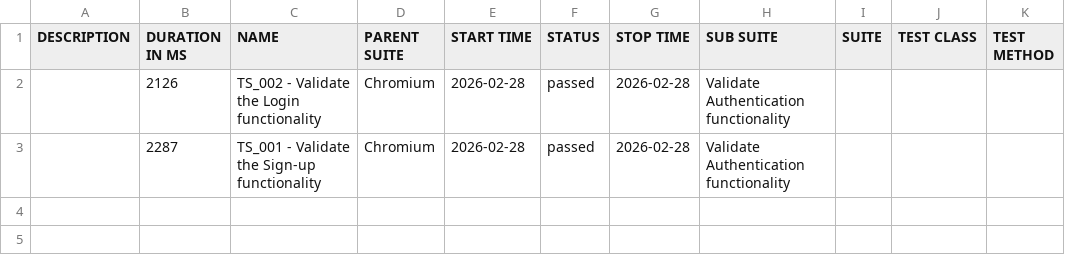
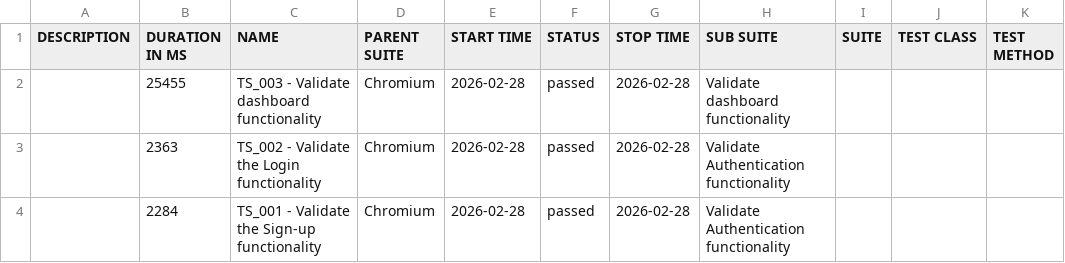
Before and after one commit to Engr-Nyx/PlaywrightAutomation, a CSV file: data/suites.csv, drawn as a sheet.

```diff
--- a/data/suites.csv
+++ b/data/suites.csv
@@ -1,3 +1,4 @@
 "DESCRIPTION","DURATION IN MS","NAME","PARENT SUITE","START TIME","STATUS","STOP TIME","SUB SUITE","SUITE","TEST CLASS","TEST METHOD"
-"","2126","TS_002 - Validate the Login functionality","Chromium","2026-02-28","passed","2026-02-28","Validate Authentication functionality","","",""
-"","2287","TS_001 - Validate the Sign-up functionality","Chromium","2026-02-28","passed","2026-02-28","Validate Authentication functionality","","",""
+"","25455","TS_003 - Validate dashboard functionality","Chromium","2026-02-28","passed","2026-02-28","Validate dashboard functionality","","",""
+"","2363","TS_002 - Validate the Login functionality","Chromium","2026-02-28","passed","2026-02-28","Validate Authentication functionality","","",""
+"","2284","TS_001 - Validate the Sign-up functionality","Chromium","2026-02-28","passed","2026-02-28","Validate Authentication functionality","","",""
```
Also changed, not shown: 51 other files.
